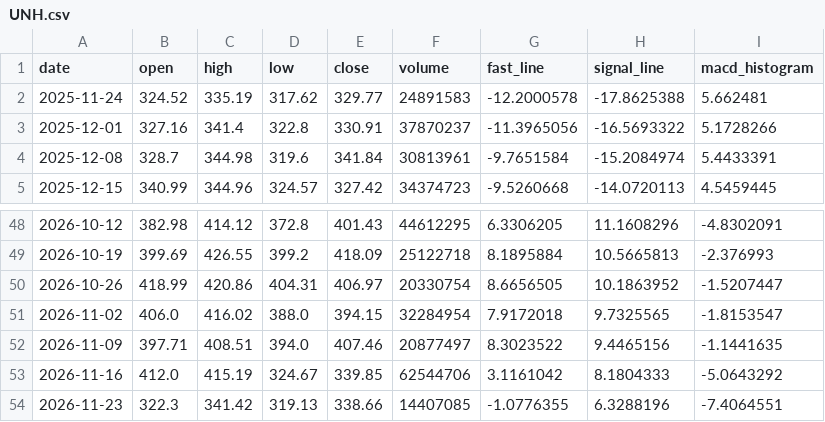
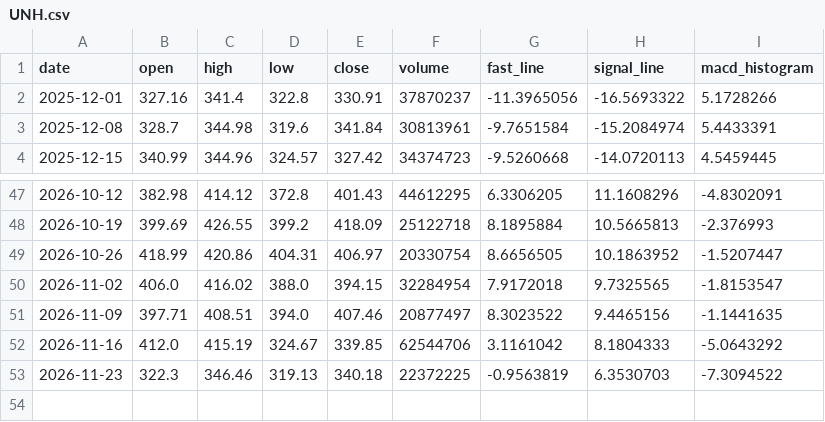
Before and after one commit to tylerstone835/Fortune_5, a CSV file: Assets/Data/Weekly/UNH.csv, drawn as a sheet; only a part is shown, gaps mark what is left out.

Commit message:
ETL Data Update - 2026-11-25

```diff
--- a/Assets/Data/Weekly/UNH.csv
+++ b/Assets/Data/Weekly/UNH.csv
@@ -1,3 +1,2 @@
 date,open,high,low,close,volume,fast_line,signal_line,macd_histogram
-2025-11-24,324.52,335.19,317.62,329.77,24891583,-12.2000578,-17.8625388,5.662481
 2025-12-01,327.16,341.4,322.8,330.91,37870237,-11.3965056,-16.5693322,5.1728266
@@ -53,2 +52,2 @@ date,open,high,low,close,volume,fast_line,signal_line,macd_histogram
 2026-11-16,412.0,415.19,324.67,339.85,62544706,3.1161042,8.1804333,-5.0643292
-2026-11-23,322.3,341.42,319.13,338.66,14407085,-1.0776355,6.3288196,-7.4064551
+2026-11-23,322.3,346.46,319.13,340.18,22372225,-0.9563819,6.3530703,-7.3094522
```
Also changed, not shown: Assets/Data/Daily/UNH.csv, Assets/Data/Weekly/AAPL.csv, 7 other files.
